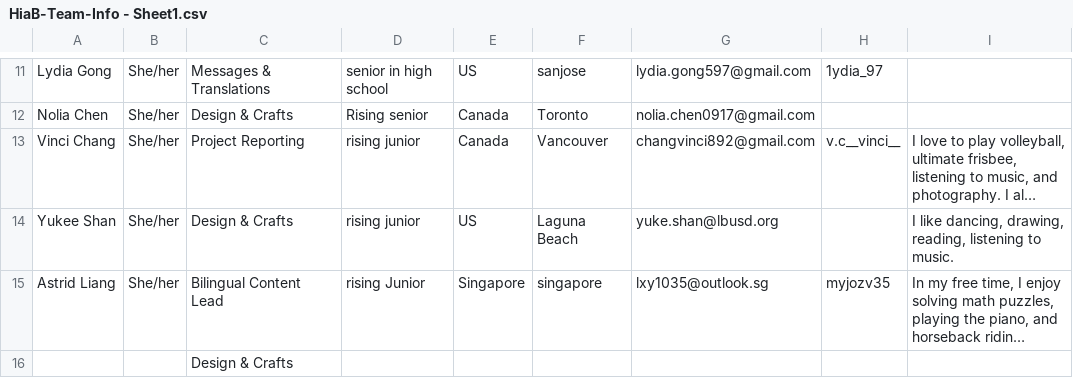
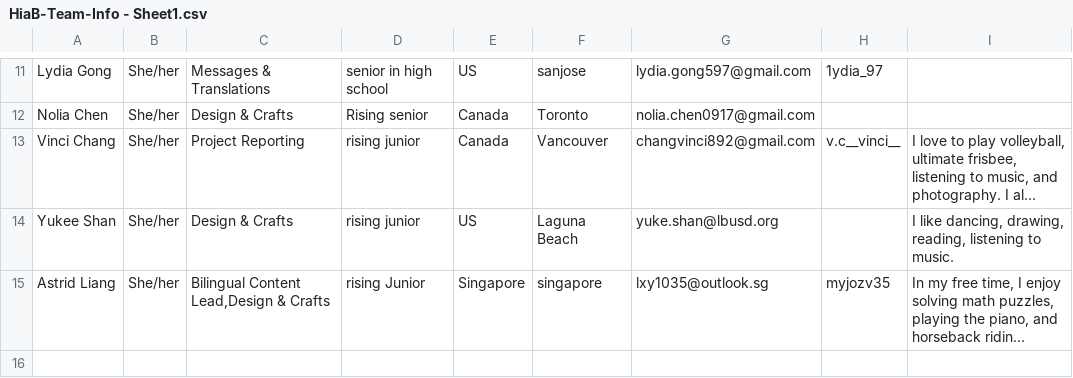
Before and after one commit to hugsinabag/hugsinabag.github.io, a CSV file: tools/HiaB-Team-Info - Sheet1.csv, drawn as a sheet; only a part is shown, gaps mark what is left out; long unchanged cells end in …; the diff names each change by its address in the sheet, - before the commit and + after, or states it on an @@ line.

```diff
--- a/tools/HiaB-Team-Info - Sheet1.csv
+++ b/tools/HiaB-Team-Info - Sheet1.csv
-C15: Bilingual Content Lead
+C15: Bilingual Content Lead,Design & Crafts
-row 16:  |  | Design & Crafts
```
Also changed, not shown: 6 other files.
